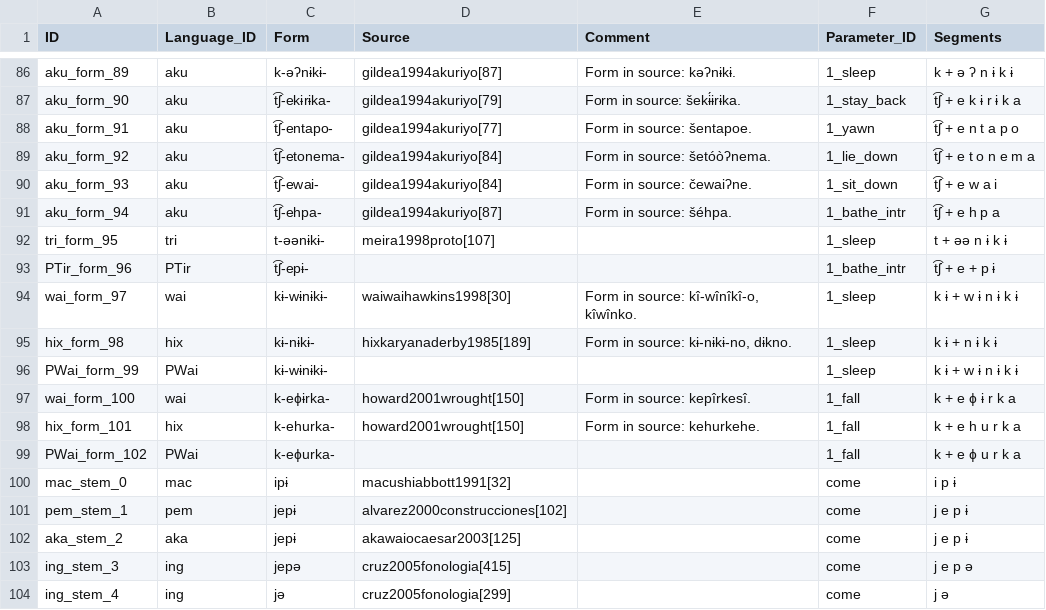
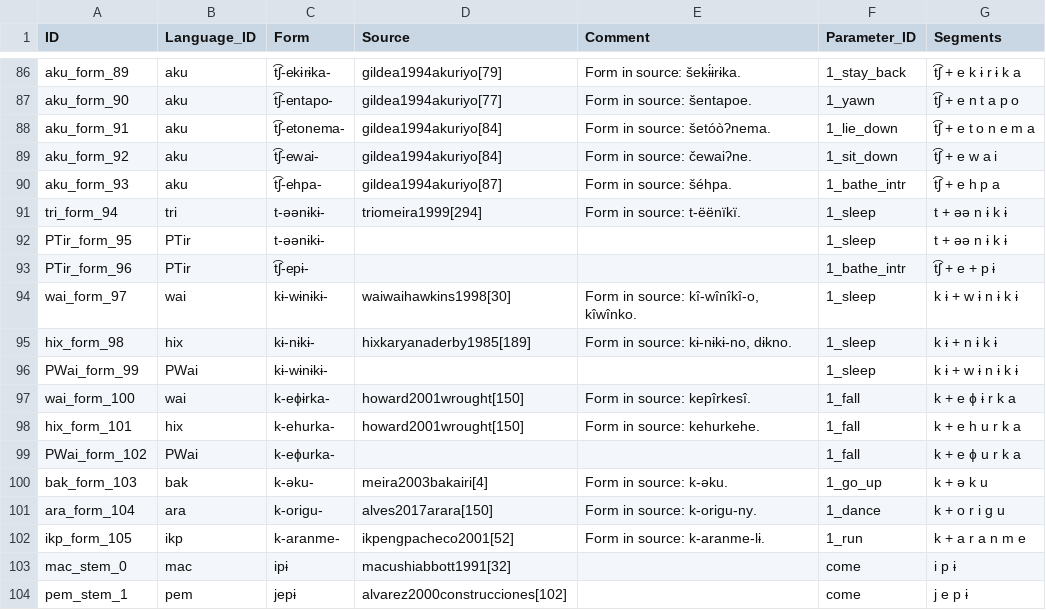
Before and after one commit to fmatter/cariban_irregular_1, a CSV file: data/cldf/forms.csv, drawn as a sheet; only a part is shown, gaps mark what is left out; the shorter side is filled out with more unchanged rows; removed rows and columns are numbered as before the commit, all else as after; the diff covers the shown part only; the diff names each change by its address in the sheet, - before the commit and + after, or states it on an @@ line.

```diff
--- a/data/cldf/forms.csv
+++ b/data/cldf/forms.csv
-C86 (Form): k-əʔnɨkɨ-
+C86 (Form): t͡ʃ-ekɨrɨka-
-D86 (Source): gildea1994akuriyo[87]
+D86 (Source): gildea1994akuriyo[79]
-E86 (Comment): Form in source: kəʔnɨkɨ.
+E86 (Comment): Form in source: šekɨ́ɨrɨka.
-F86 (Parameter_ID): 1_sleep
+F86 (Parameter_ID): 1_stay_back
-G86 (Segments): k + ə ʔ n ɨ k ɨ
+G86 (Segments): t͡ʃ + e k ɨ r ɨ k a
-C87 (Form): t͡ʃ-ekɨrɨka-
+C87 (Form): t͡ʃ-entapo-
-D87 (Source): gildea1994akuriyo[79]
+D87 (Source): gildea1994akuriyo[77]
-E87 (Comment): Form in source: šekɨ́ɨrɨka.
+E87 (Comment): Form in source: šentapoe.
-F87 (Parameter_ID): 1_stay_back
+F87 (Parameter_ID): 1_yawn
-G87 (Segments): t͡ʃ + e k ɨ r ɨ k a
+G87 (Segments): t͡ʃ + e n t a p o
-C88 (Form): t͡ʃ-entapo-
+C88 (Form): t͡ʃ-etonema-
-D88 (Source): gildea1994akuriyo[77]
+D88 (Source): gildea1994akuriyo[84]
-E88 (Comment): Form in source: šentapoe.
+E88 (Comment): Form in source: šetóòʔnema.
-F88 (Parameter_ID): 1_yawn
+F88 (Parameter_ID): 1_lie_down
-G88 (Segments): t͡ʃ + e n t a p o
+G88 (Segments): t͡ʃ + e t o n e m a
-C89 (Form): t͡ʃ-etonema-
+C89 (Form): t͡ʃ-ewai-
-E89 (Comment): Form in source: šetóòʔnema.
+E89 (Comment): Form in source: čewaiʔne.
-F89 (Parameter_ID): 1_lie_down
+F89 (Parameter_ID): 1_sit_down
-G89 (Segments): t͡ʃ + e t o n e m a
+G89 (Segments): t͡ʃ + e w a i
-C90 (Form): t͡ʃ-ewai-
+C90 (Form): t͡ʃ-ehpa-
-D90 (Source): gildea1994akuriyo[84]
+D90 (Source): gildea1994akuriyo[87]
-E90 (Comment): Form in source: čewaiʔne.
+E90 (Comment): Form in source: šéhpa.
-F90 (Parameter_ID): 1_sit_down
+F90 (Parameter_ID): 1_bathe_intr
-G90 (Segments): t͡ʃ + e w a i
+G90 (Segments): t͡ʃ + e h p a
-row 91: aku_form_94 | aku | t͡ʃ-ehpa- | gildea1994akuriyo[87] | Form in source: šéhpa. | 1_bathe_intr | t͡ʃ + e h p a
-A91 (ID): tri_form_95
+A91 (ID): tri_form_94
-D91 (Source): meira1998proto[107]
+D91 (Source): triomeira1999[294]
-E91 (Comment): (empty)
+E91 (Comment): Form in source: t-ëënïkï.
+row 92: PTir_form_95 | PTir | t-əənɨkɨ- |  |  | 1_sleep | t + əə n ɨ k ɨ
+row 100: bak_form_103 | bak | k-əku- | meira2003bakairi[4] | Form in source: k-əku. | 1_go_up | k + ə k u
+row 101: ara_form_104 | ara | k-origu- | alves2017arara[150] | Form in source: k-origu-ny. | 1_dance | k + o r i g u
+row 102: ikp_form_105 | ikp | k-aranme- | ikpengpacheco2001[52] | Form in source: k-aranme-lɨ. | 1_run | k + a r a n m e
```
Also changed, not shown: 1 added row, 1 removed row and 30 edited cells elsewhere in this file, data/cldf/cognates.csv, data/cldf/parameters.csv, 22 other files.
